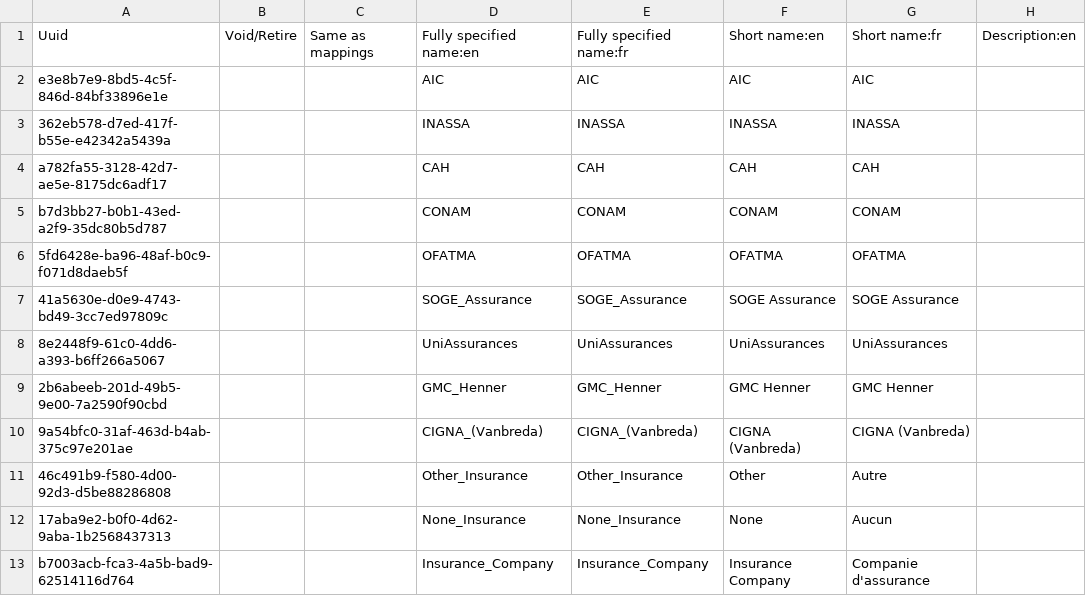
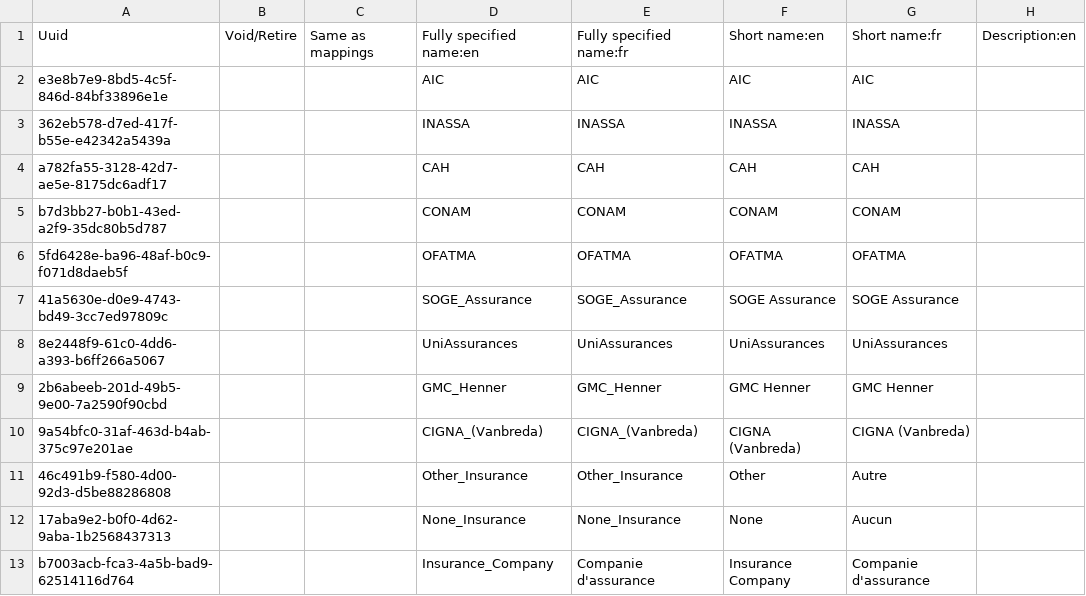
Before and after one commit to mekomsolutions/openmrs-config-haiti, a CSV file: configuration/concepts/registration_insurance.csv, drawn as a sheet; only a part is shown; the diff names each change by its address in the sheet, - before the commit and + after, or states it on an @@ line.

```diff
--- a/configuration/concepts/registration_insurance.csv
+++ b/configuration/concepts/registration_insurance.csv
-E13: Insurance_Company
+E13: Companie d'assurance
```
Also changed, not shown: configuration/concepts/registration_concepts.csv.
